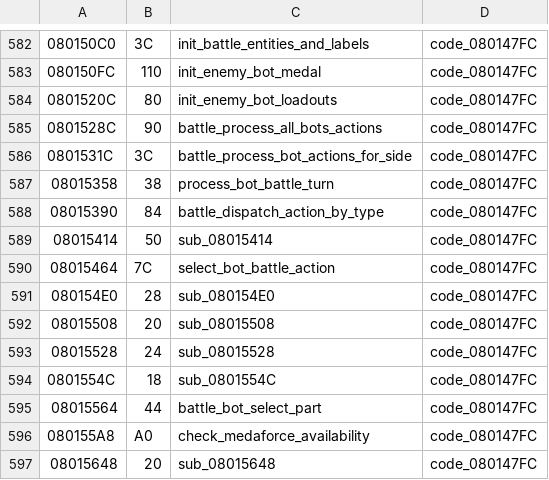
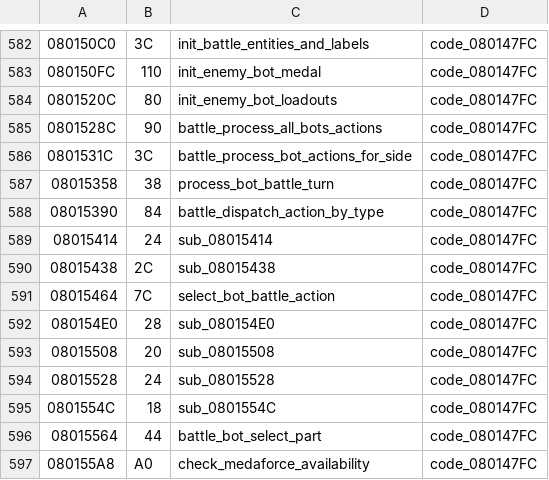
Before and after one commit to rommerhacks/medabots-rokusho, a TSV file: config/functions.tsv, drawn as a sheet; only a part is shown, gaps mark what is left out; the shorter side is filled out with more unchanged rows.

```diff
--- a/config/functions.tsv
+++ b/config/functions.tsv
@@ -588,3 +588,4 @@
 08015390	84	battle_dispatch_action_by_type	code_080147FC
-08015414	50	sub_08015414	code_080147FC
+08015414	24	sub_08015414	code_080147FC
+08015438	2C	sub_08015438	code_080147FC
 08015464	7C	select_bot_battle_action	code_080147FC
```
Also changed, not shown: 20 other files.
